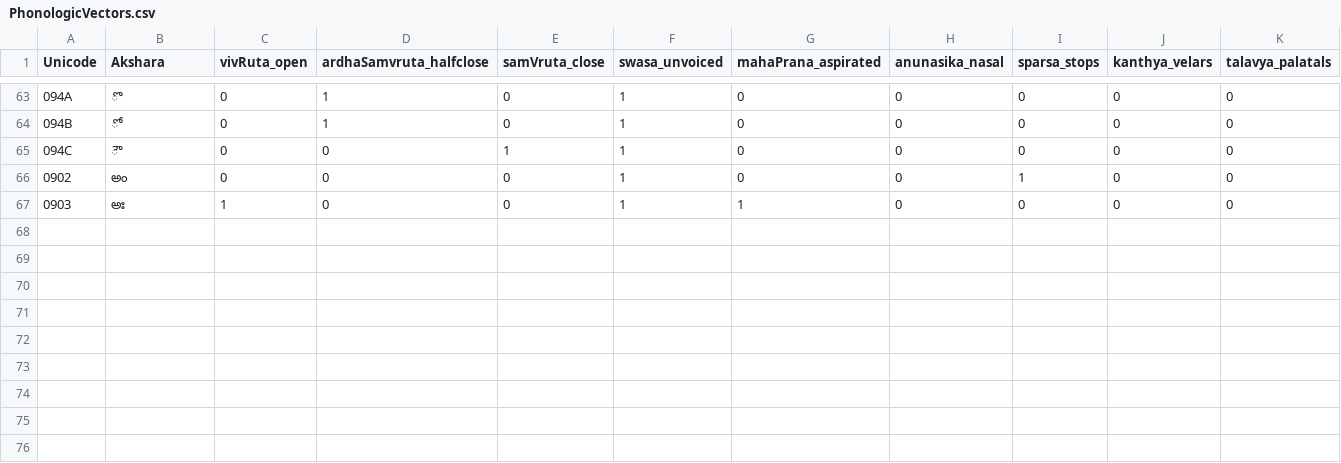
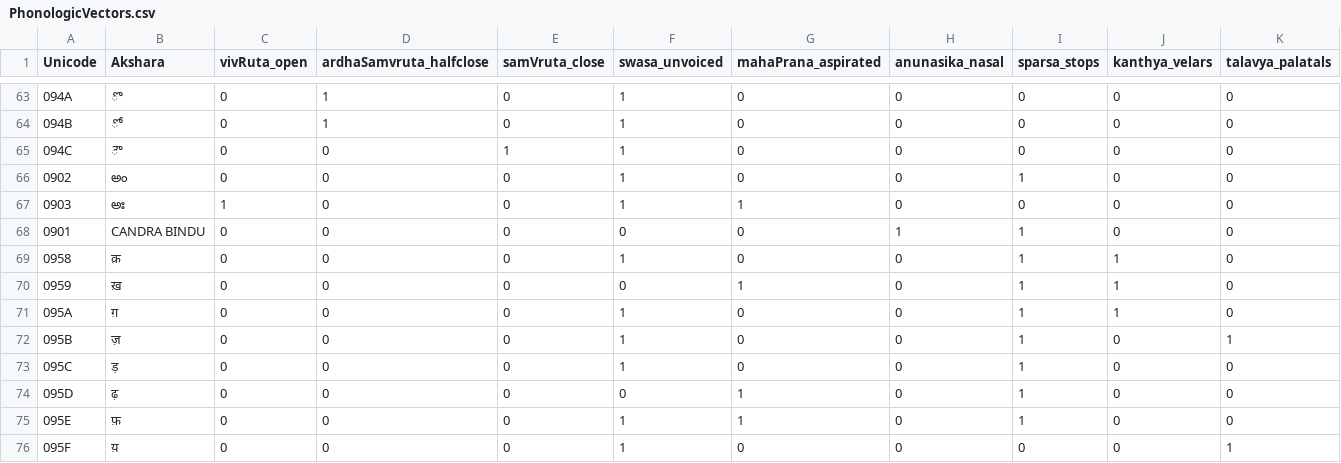
Before and after one commit to Sunbird-Knowlg/sunbird-learning-platform, a CSV file: language-platform/module/tools/lexile-algorithms/src/main/resources/hi/PhonologicVectors.csv, drawn as a sheet; only a part is shown, gaps mark what is left out; rows hold the shown columns only; the diff names each change by its address in the sheet, - before the commit and + after, or states it on an @@ line.

Commit message:
updated hindi and telugu vectors

```diff
--- a/language-platform/module/tools/lexile-algorithms/src/main/resources/hi/PhonologicVectors.csv
+++ b/language-platform/module/tools/lexile-algorithms/src/main/resources/hi/PhonologicVectors.csv
+row 68: 0901 | CANDRA BINDU | 0 | 0 | 0 | 0 | 0 | 1 | 1 | 0 | 0
+row 69: 0958 | क़ | 0 | 0 | 0 | 1 | 0 | 0 | 1 | 1 | 0
+row 70: 0959 | ख़ | 0 | 0 | 0 | 0 | 1 | 0 | 1 | 1 | 0
+row 71: 095A | ग़ | 0 | 0 | 0 | 1 | 0 | 0 | 1 | 1 | 0
+row 72: 095B | ज़ | 0 | 0 | 0 | 1 | 0 | 0 | 1 | 0 | 1
+row 73: 095C | ड़ | 0 | 0 | 0 | 1 | 0 | 0 | 1 | 0 | 0
+row 74: 095D | ढ़ | 0 | 0 | 0 | 0 | 1 | 0 | 1 | 0 | 0
+row 75: 095E | फ़ | 0 | 0 | 0 | 1 | 1 | 0 | 1 | 0 | 0
+row 76: 095F | य़ | 0 | 0 | 0 | 1 | 0 | 0 | 0 | 0 | 1
```
Also changed, not shown: language-platform/module/tools/lexile-algorithms/src/main/resources/hi/OrthographicVectors.csv, language-platform/module/tools/lexile-algorithms/src/main/resources/te/PhonologicVectors.csv, 1 other file.
